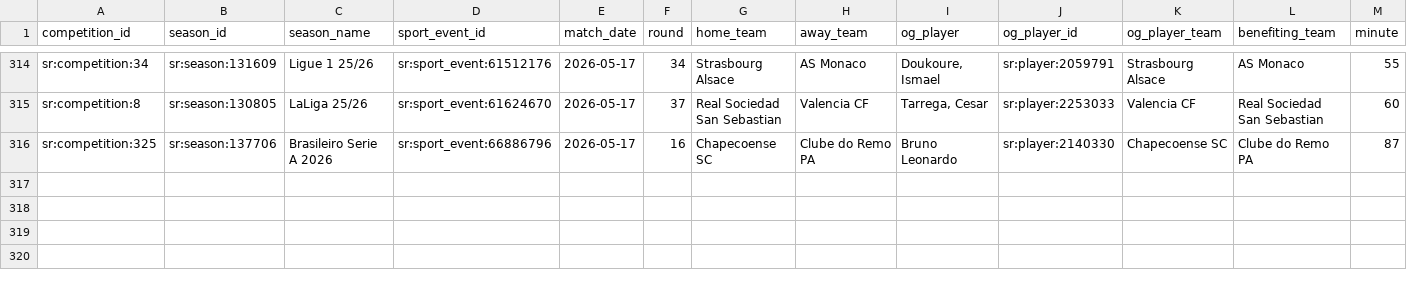
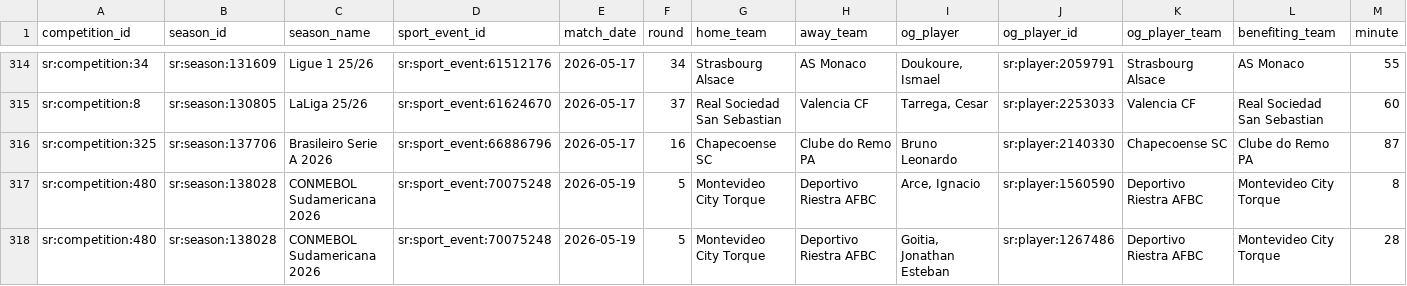
Before and after one commit to laneashipley-create/25-26-Tier-1-Soccer-Database, a CSV file: data/own_goals.csv, drawn as a sheet; only a part is shown, gaps mark what is left out; rows hold the shown columns only; the diff names each change by its address in the sheet, - before the commit and + after, or states it on an @@ line.

```diff
--- a/data/own_goals.csv
+++ b/data/own_goals.csv
+row 317: sr:competition:480 | sr:season:138028 | CONMEBOL Sudamericana 2026 | sr:sport_event:70075248 | 2026-05-19 | 5 | Montevideo City Torque | Deportivo Riestra AFBC | Arce, Ignacio | sr:player:1560590 | Deportivo Riestra AFBC | Montevideo City Torque | 8
+row 318: sr:competition:480 | sr:season:138028 | CONMEBOL Sudamericana 2026 | sr:sport_event:70075248 | 2026-05-19 | 5 | Montevideo City Torque | Deportivo Riestra AFBC | Goitia, Jonathan Esteban | sr:player:1267486 | Deportivo Riestra AFBC | Montevideo City Torque | 28
```
Also changed, not shown: 8 other files.
